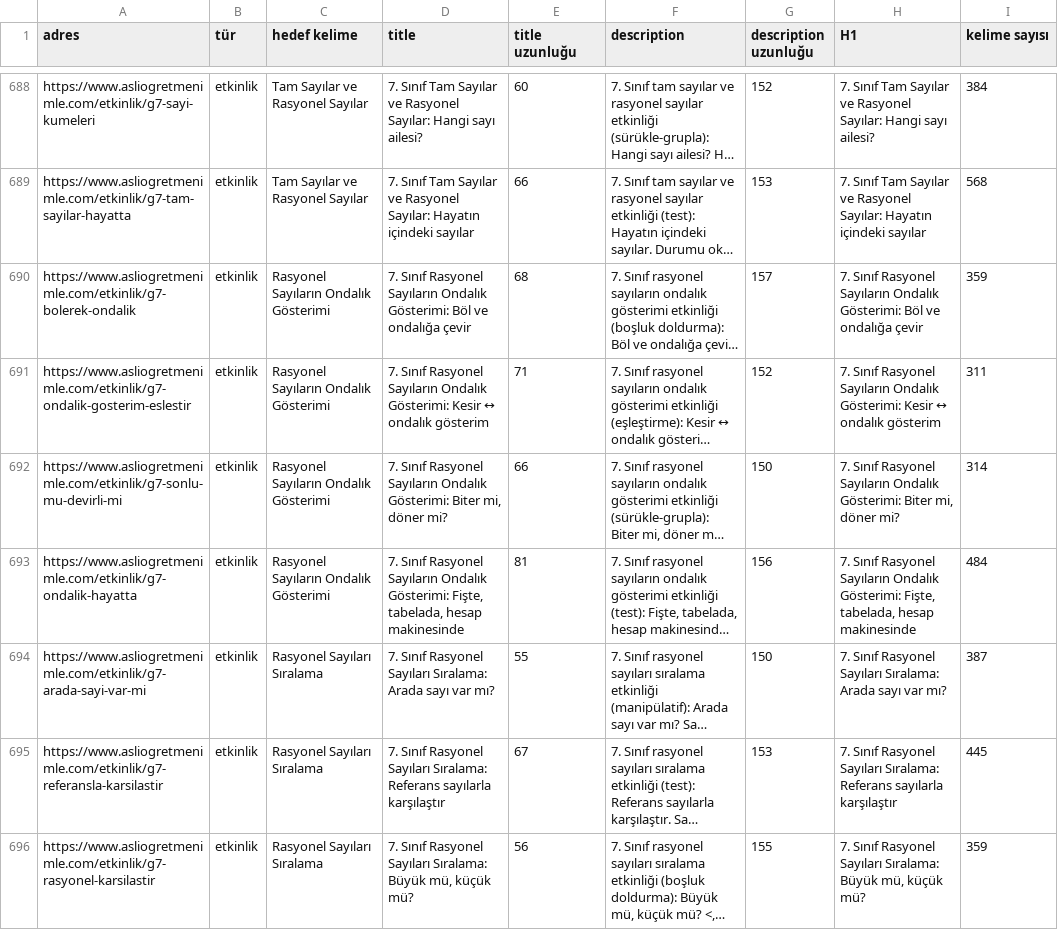
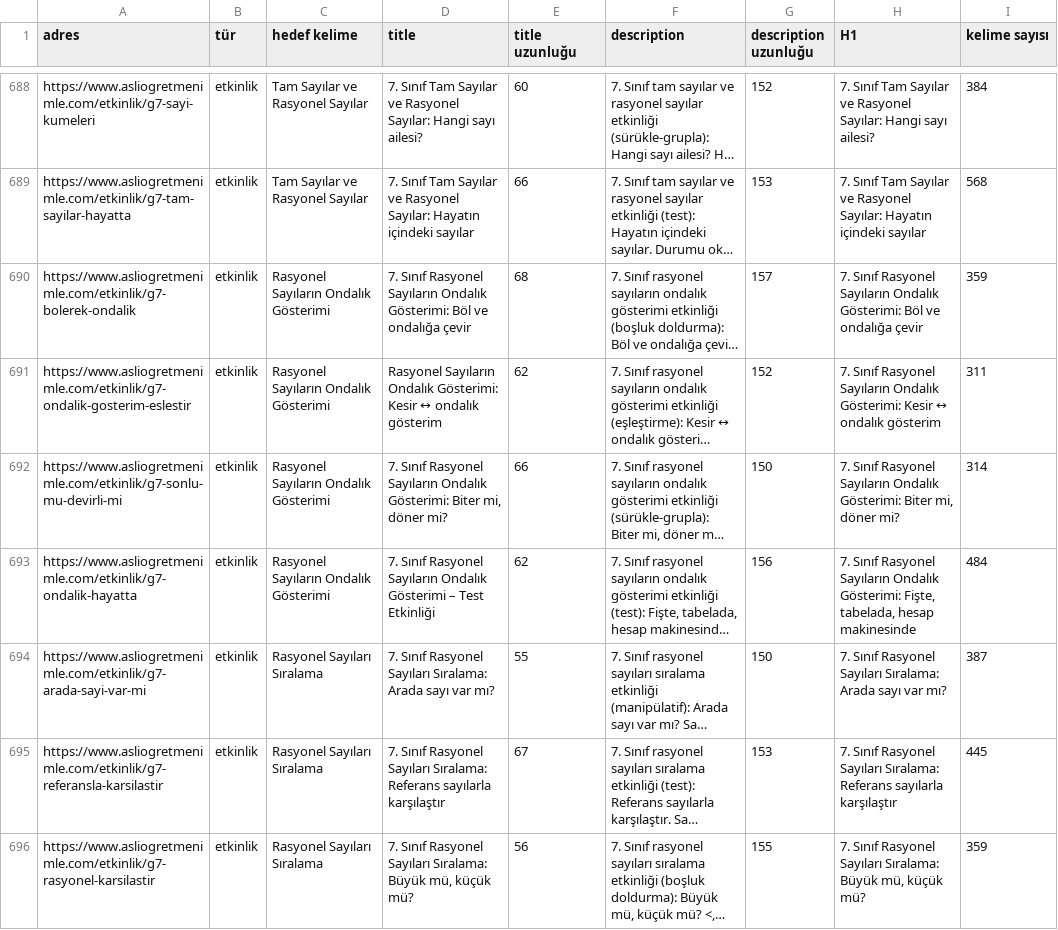
Before and after one commit to asliogretmenimle/asli-ogretmenimle, a CSV file: docs/seo-envanter.csv, drawn as a sheet; only a part is shown, gaps mark what is left out; long unchanged cells end in …; the diff covers the shown part only; the diff names each change by its address in the sheet, - before the commit and + after, or states it on an @@ line.

```diff
--- a/docs/seo-envanter.csv
+++ b/docs/seo-envanter.csv
-D691 (title): 7. Sınıf Rasyonel Sayıların…
+D691 (title): Rasyonel Sayıların…
-E691 (title uzunluğu): 71
+E691 (title uzunluğu): 62
-D693 (title): …Sayıların Ondalık Gösterimi: Fişte, tabelada, hesap makinesinde
+D693 (title): …Sayıların Ondalık Gösterimi – Test Etkinliği
-E693 (title uzunluğu): 81
+E693 (title uzunluğu): 62
```
Also changed, not shown: 68 edited cells elsewhere in this file, 3 other files.
